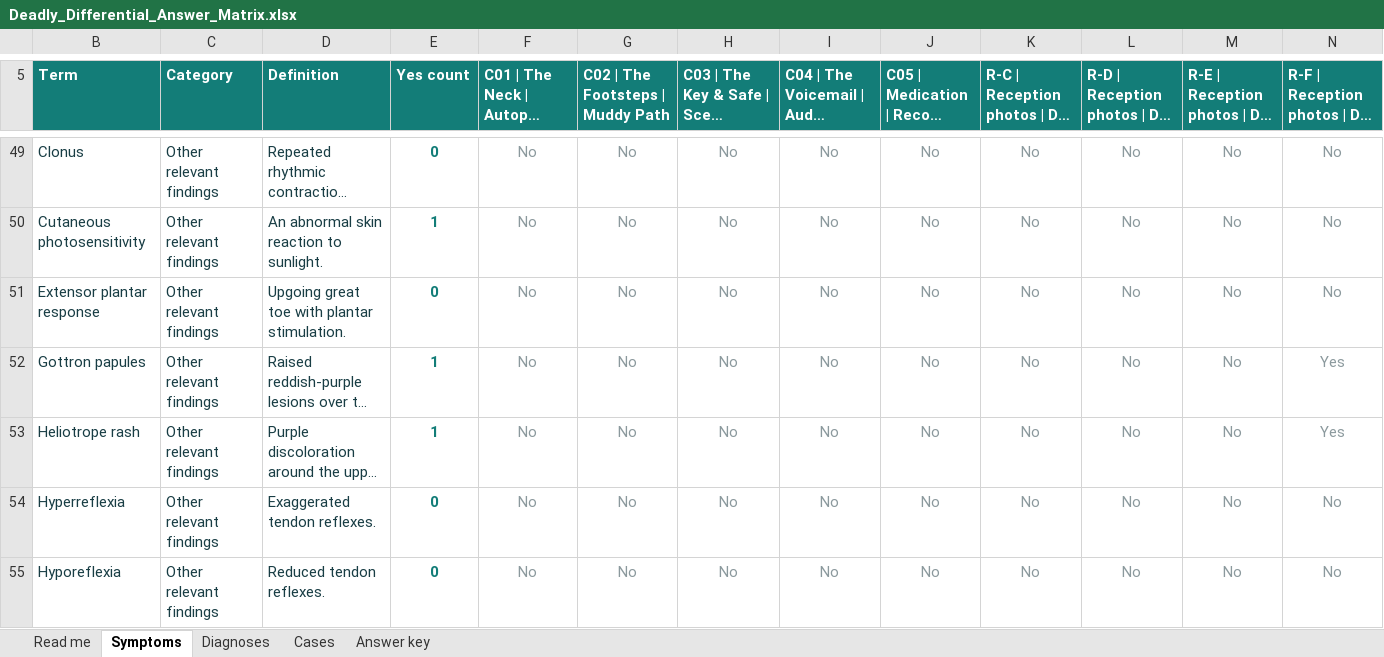
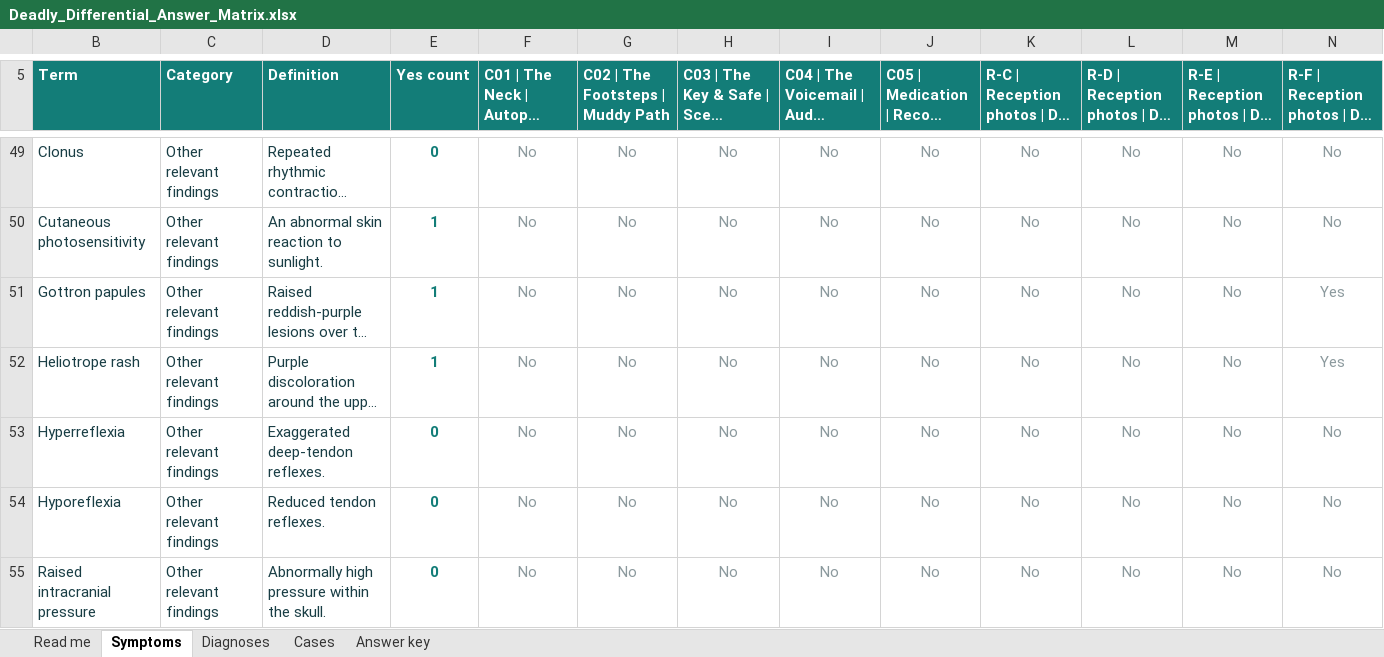
Before and after one commit to CyrusNajarian/DeadlyDifferential, an Excel workbook: Deadly_Differential_Answer_Matrix.xlsx, sheet Symptoms, drawn as a sheet; only a part is shown, gaps mark what is left out; the shorter side is filled out with more unchanged rows; long unchanged cells end in …; values as stored, in another font and other column widths than the file's, no borders; conditional formats and table styles not drawn; removed rows and columns are numbered as before the commit, all else as after; rows hold the shown columns only; the diff covers the shown part only; the diff names each change by its address in the sheet, - before the commit and + after, or states it on an @@ line.

Commit message:
Require symptom distribution follow-ups, remove generic entries and audit clue anatomy

```diff
--- a/Deadly_Differential_Answer_Matrix.xlsx (sheet Symptoms)
+++ b/Deadly_Differential_Answer_Matrix.xlsx (sheet Symptoms)
-row 51: Extensor plantar response | Other relevant findings | Upgoing great toe with plantar stimulation. | 0 | No | No | No | No | No | No | No | No | No
-D53 (Definition): Exaggerated tendon reflexes.
+D53 (Definition): Exaggerated deep-tendon reflexes.
```
Also changed, not shown: 1 added row, 2 removed rows and 15 edited cells elsewhere in this sheet, sheet Diagnoses, sheet Read me, sheet Cases, sheet Answer key, formulas that keep their value, hidden cells, 22 other files.
